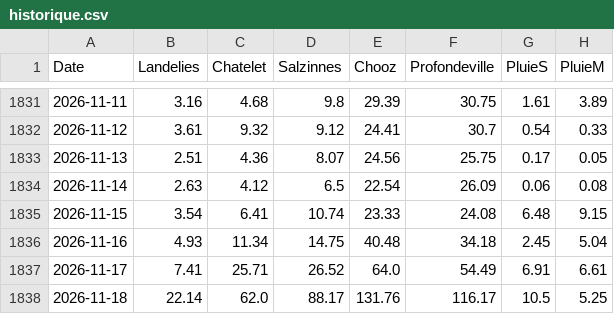
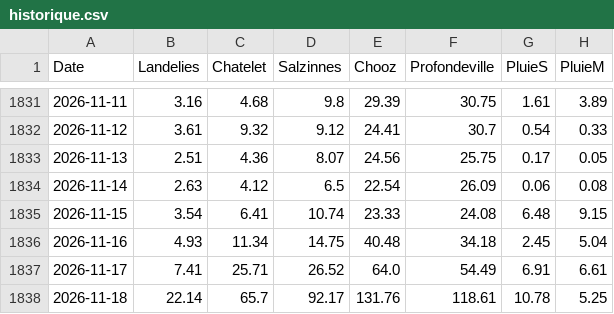
Before and after one commit to clem-tried-it/Guide-peche, a CSV file: data/historique.csv, drawn as a sheet; only a part is shown, gaps mark what is left out.

```diff
--- a/data/historique.csv
+++ b/data/historique.csv
@@ -1837,2 +1837,2 @@ Date,Landelies,Chatelet,Salzinnes,Chooz,Profondeville,PluieS,PluieM
 2026-11-17,7.41,25.71,26.52,64.0,54.49,6.91,6.61
-2026-11-18,22.14,62.0,88.17,131.76,116.17,10.5,5.25
+2026-11-18,22.14,65.7,92.17,131.76,118.61,10.78,5.25
```
Also changed, not shown: data/releves.csv, data/releves_10j.csv, 1 other file.
